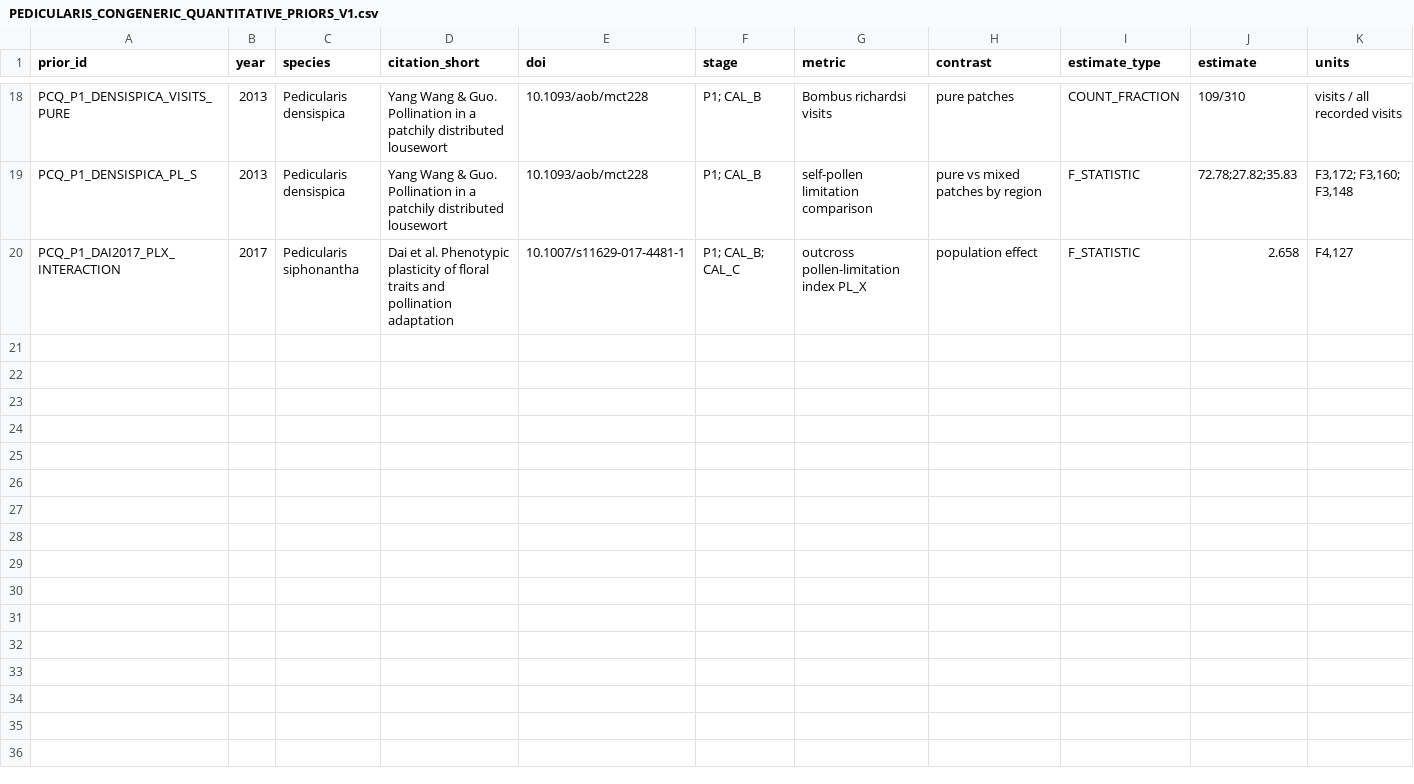
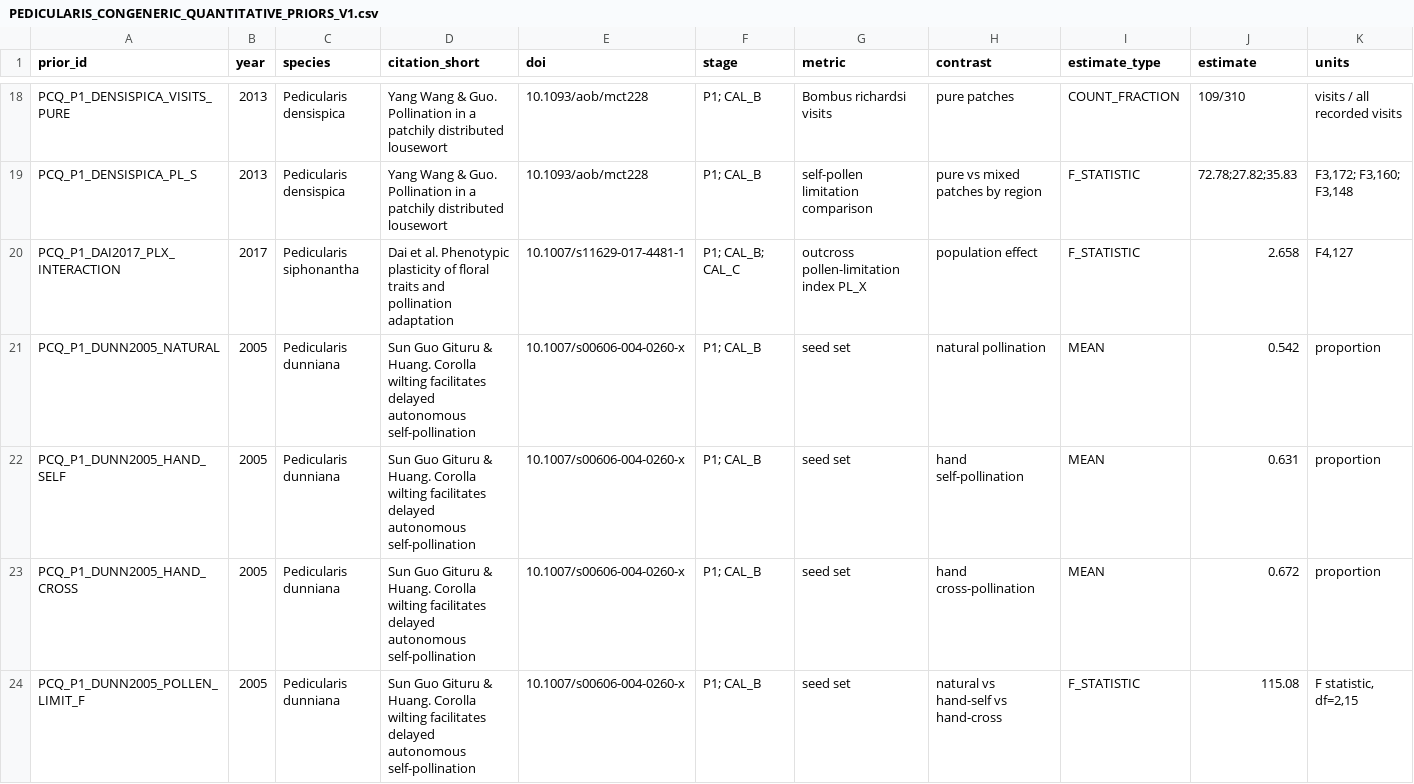
Before and after one commit to zuizui0223/sch, a CSV file: empirical/architecture/PEDICULARIS_CONGENERIC_QUANTITATIVE_PRIORS_V1.csv, drawn as a sheet; only a part is shown, gaps mark what is left out; rows hold the shown columns only; the diff covers the shown part only; the diff names each change by its address in the sheet, - before the commit and + after, or states it on an @@ line.

Commit message:
Combine dunniana and palustris quantitative P1 priors

```diff
--- a/empirical/architecture/PEDICULARIS_CONGENERIC_QUANTITATIVE_PRIORS_V1.csv
+++ b/empirical/architecture/PEDICULARIS_CONGENERIC_QUANTITATIVE_PRIORS_V1.csv
+row 21: PCQ_P1_DUNN2005_NATURAL | 2005 | Pedicularis dunniana | Sun Guo Gituru & Huang. Corolla wilting facilitates delayed autonomous self-pollination | 10.1007/s00606-004-0260-x | P1; CAL_B | seed set | natural pollination | MEAN | 0.542 | proportion
+row 22: PCQ_P1_DUNN2005_HAND_SELF | 2005 | Pedicularis dunniana | Sun Guo Gituru & Huang. Corolla wilting facilitates delayed autonomous self-pollination | 10.1007/s00606-004-0260-x | P1; CAL_B | seed set | hand self-pollination | MEAN | 0.631 | proportion
+row 23: PCQ_P1_DUNN2005_HAND_CROSS | 2005 | Pedicularis dunniana | Sun Guo Gituru & Huang. Corolla wilting facilitates delayed autonomous self-pollination | 10.1007/s00606-004-0260-x | P1; CAL_B | seed set | hand cross-pollination | MEAN | 0.672 | proportion
+row 24: PCQ_P1_DUNN2005_POLLEN_LIMIT_F | 2005 | Pedicularis dunniana | Sun Guo Gituru & Huang. Corolla wilting facilitates delayed autonomous self-pollination | 10.1007/s00606-004-0260-x | P1; CAL_B | seed set | natural vs hand-self vs hand-cross | F_STATISTIC | 115.08 | F statistic, df=2,15
```
Also changed, not shown: 4 added rows elsewhere in this file.
